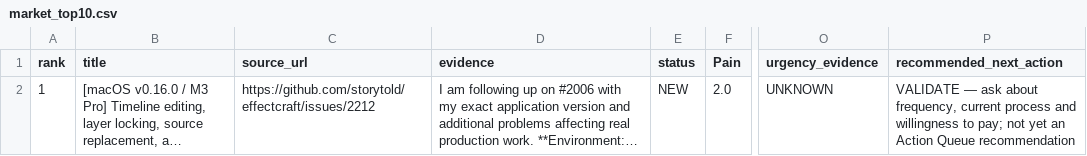
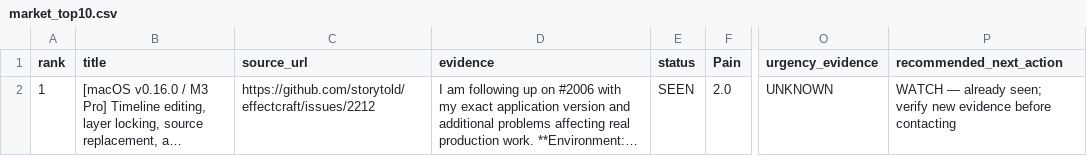
Before and after one commit to love20050402-hub/market-research-engine, a CSV file: output/market_top10.csv, drawn as a sheet; only a part is shown, gaps mark what is left out; long unchanged cells end in …; the diff names each change by its address in the sheet, - before the commit and + after, or states it on an @@ line.

```diff
--- a/output/market_top10.csv
+++ b/output/market_top10.csv
-E2 (status): NEW
+E2 (status): SEEN
-P2 (recommended_next_action): VALIDATE — ask about frequency, current process and willingness to pay; not yet an Action Queue recommendation
+P2 (recommended_next_action): WATCH — already seen; verify new evidence before contacting
```
Also changed, not shown: output/opportunities.csv, output/pain_radar.csv, 7 other files.
